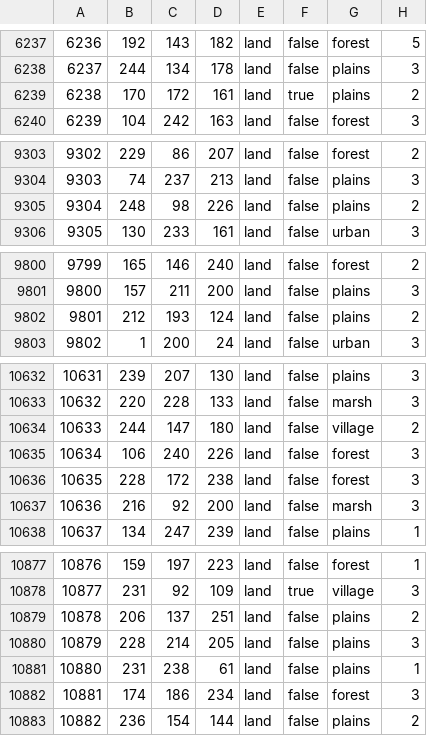
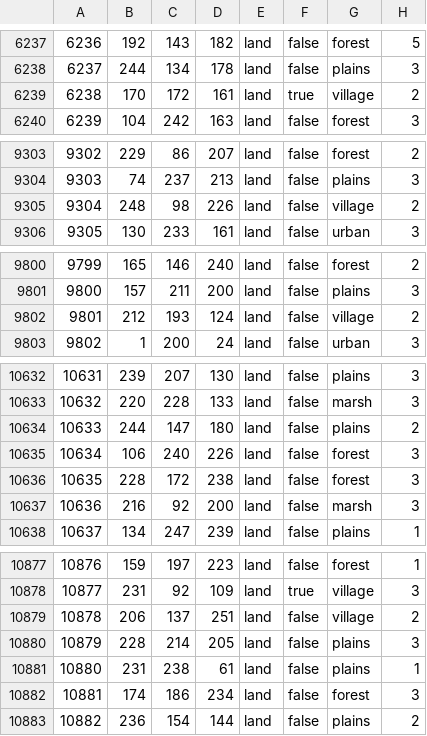
Before and after one commit to East-Showdown/East-Showdown, a CSV file: map/definition.csv, drawn as a sheet; only a part is shown, gaps mark what is left out; the diff covers the shown part only.

```diff
--- a/map/definition.csv
+++ b/map/definition.csv
@@ -6238,3 +6238,3 @@
 6237;244;134;178;land;false;plains;3
-6238;170;172;161;land;true;plains;2
+6238;170;172;161;land;true;village;2
 6239;104;242;163;land;false;forest;3
@@ -9304,3 +9304,3 @@
 9303;74;237;213;land;false;plains;3
-9304;248;98;226;land;false;plains;2
+9304;248;98;226;land;false;village;2
 9305;130;233;161;land;false;urban;3
@@ -9801,3 +9801,3 @@
 9800;157;211;200;land;false;plains;3
-9801;212;193;124;land;false;plains;2
+9801;212;193;124;land;false;village;2
 9802;1;200;24;land;false;urban;3
@@ -10633,3 +10633,3 @@
 10632;220;228;133;land;false;marsh;3
-10633;244;147;180;land;false;village;2
+10633;244;147;180;land;false;plains;2
 10634;106;240;226;land;false;forest;3
@@ -10878,3 +10878,3 @@
 10877;231;92;109;land;true;village;3
-10878;206;137;251;land;false;plains;2
+10878;206;137;251;land;false;village;2
 10879;228;214;205;land;false;plains;3
```
Also changed, not shown: 27 edited cells elsewhere in this file, 9 other files.
